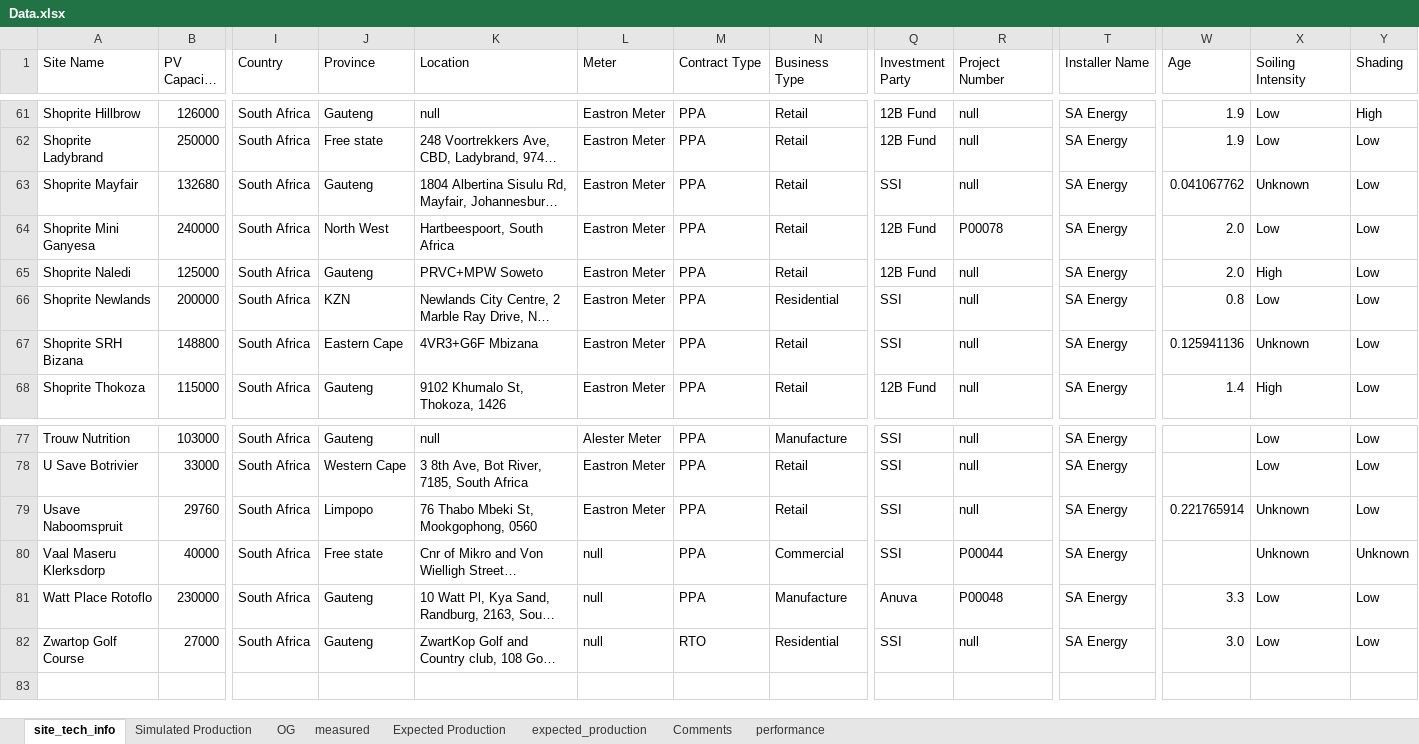
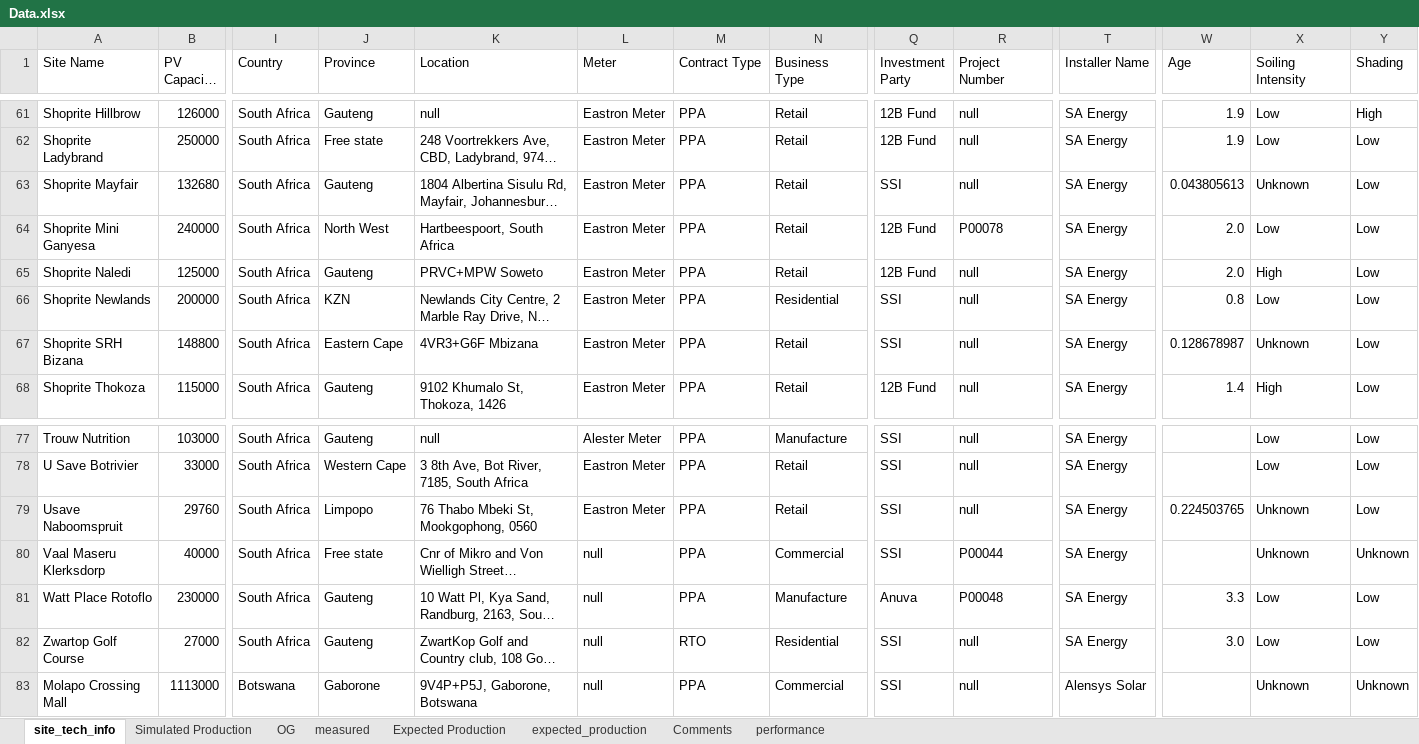
Before and after one commit to MathakgaleMohale/Performance-Review, an Excel workbook: Data.xlsx, sheet site_tech_info, drawn as a sheet; only a part is shown, gaps mark what is left out; long unchanged cells end in …; values as stored, in another font and other column widths than the file's, no borders; table styles not drawn; rows hold the shown columns only; the diff names each change by its address in the sheet, - before the commit and + after, or states it on an @@ line.

```diff
--- a/Data.xlsx (sheet site_tech_info)
+++ b/Data.xlsx (sheet site_tech_info)
-W63 (Age): 0.041067762
+W63 (Age): 0.043805613
-W67 (Age): 0.125941136
+W67 (Age): 0.128678987
-W79 (Age): 0.221765914
+W79 (Age): 0.224503765
+row 83: Molapo Crossing Mall | 1113000 | Botswana | Gaborone | 9V4P+P5J, Gaborone, Botswana | null | PPA | Commercial | SSI | null | Alensys Solar |  | Unknown | Unknown
```
Also changed, not shown: sheet performance, sheet measured, sheet OG, formulas that keep their value, 3 other files.
